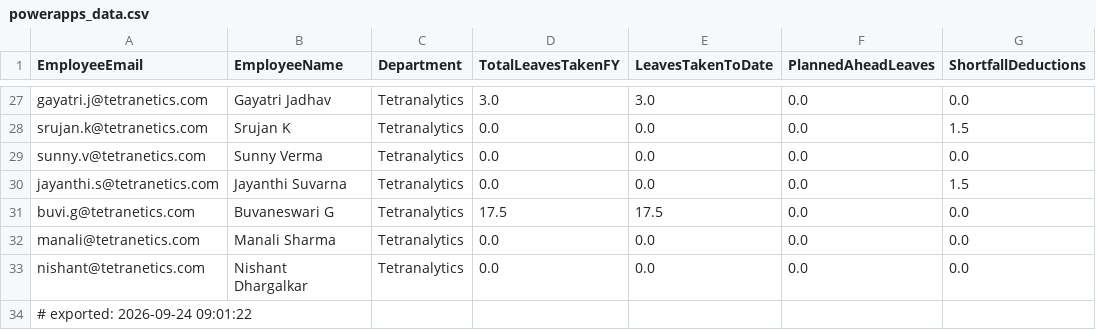
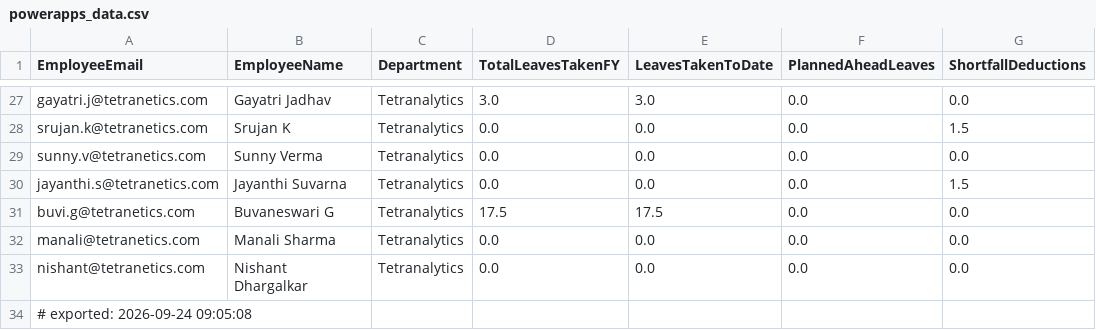
Before and after one commit to buvi-tetranetics/tetranetics-hr-portal, a CSV file: powerapps_data.csv, drawn as a sheet; only a part is shown, gaps mark what is left out; the diff names each change by its address in the sheet, - before the commit and + after, or states it on an @@ line.

```diff
--- a/powerapps_data.csv
+++ b/powerapps_data.csv
-A34 (EmployeeEmail): # exported: 2026-09-24 09:01:22
+A34 (EmployeeEmail): # exported: 2026-09-24 09:05:08
```
Also changed, not shown: daily_punch.csv.
